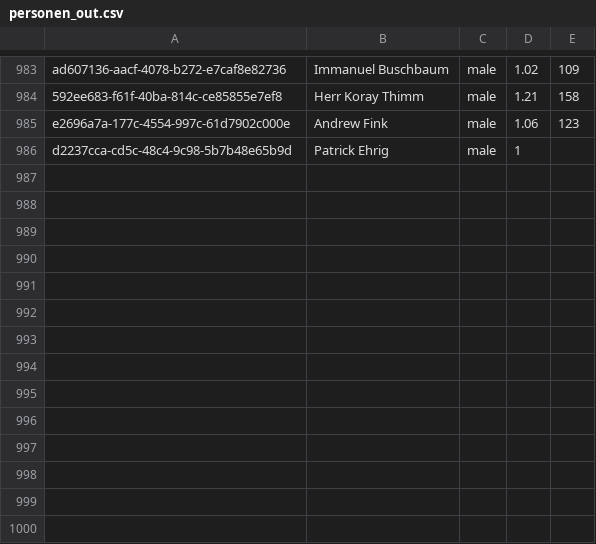
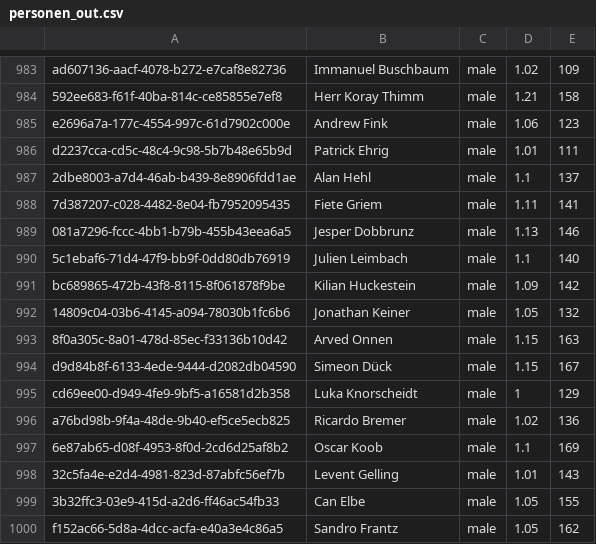
Before and after one commit to Die-Spengergasse/sj23-24-34bkif-pos1, a CSV file: 2024-02-22__csv/personen_out.csv, drawn as a sheet; only a part is shown, gaps mark what is left out.

```diff
--- a/2024-02-22__csv/personen_out.csv
+++ b/2024-02-22__csv/personen_out.csv
@@ -985,2 +985,16 @@ ad607136-aacf-4078-b272-e7caf8e82736;Immanuel Buschbaum;male;1.02;109
 e2696a7a-177c-4554-997c-61d7902c000e;Andrew Fink;male;1.06;123
-d2237cca-cd5c-48c4-9c98-5b7b48e65b9d;Patrick Ehrig;male;1
+d2237cca-cd5c-48c4-9c98-5b7b48e65b9d;Patrick Ehrig;male;1.01;111
+2dbe8003-a7d4-46ab-b439-8e8906fdd1ae;Alan Hehl;male;1.1;137
+7d387207-c028-4482-8e04-fb7952095435;Fiete Griem;male;1.11;141
+081a7296-fccc-4bb1-b79b-455b43eea6a5;Jesper Dobbrunz;male;1.13;146
+5c1ebaf6-71d4-47f9-bb9f-0dd80db76919;Julien Leimbach;male;1.1;140
+bc689865-472b-43f8-8115-8f061878f9be;Kilian Huckestein;male;1.09;142
+14809c04-03b6-4145-a094-78030b1fc6b6;Jonathan Keiner;male;1.05;132
+8f0a305c-8a01-478d-85ec-f33136b10d42;Arved Onnen;male;1.15;163
+d9d84b8f-6133-4ede-9444-d2082db04590;Simeon Dück;male;1.15;167
+cd69ee00-d949-4fe9-9bf5-a16581d2b358;Luka Knorscheidt;male;1;129
+a76bd98b-9f4a-48de-9b40-ef5ce5ecb825;Ricardo Bremer;male;1.02;136
+6e87ab65-d08f-4953-8f0d-2cd6d25af8b2;Oscar Koob;male;1.1;169
+32c5fa4e-e2d4-4981-823d-87abfc56ef7b;Levent Gelling;male;1.01;143
+3b32ffc3-03e9-415d-a2d6-ff46ac54fb33;Can Elbe;male;1.05;155
+f152ac66-5d8a-4dcc-acfa-e40a3e4c86a5;Sandro Frantz;male;1.05;162
```
Also changed, not shown: 2024-02-22__csv/personen.csv, 6 other files.
